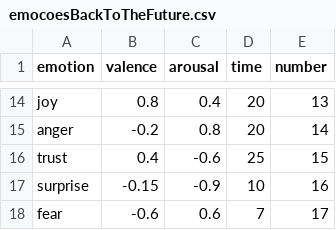
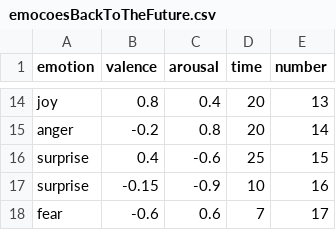
Before and after one commit to jpdlourenco98/emocoesBackToTheFuture, a CSV file: emocoesBackToTheFuture.csv, drawn as a sheet; only a part is shown, gaps mark what is left out.

Commit message:
Update emocoesBackToTheFuture.csv

```diff
--- a/emocoesBackToTheFuture.csv
+++ b/emocoesBackToTheFuture.csv
@@ -15,3 +15,3 @@ joy,0.8,0.4,20,13
 anger,-0.2,0.8,20,14
-trust,0.4,-0.6,25,15
+surprise,0.4,-0.6,25,15
 surprise,-0.15,-0.9,10,16
```
